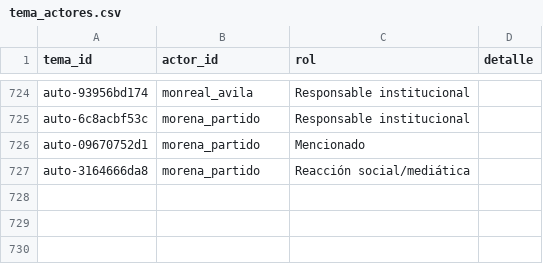
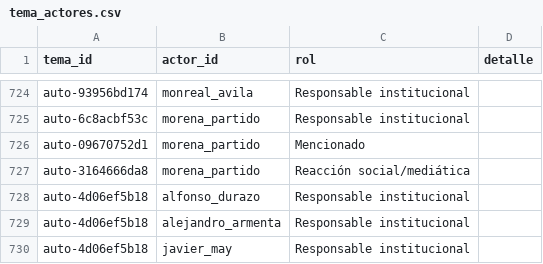
Before and after one commit to OckarLezama/ecosistema-politico, a CSV file: data/tema_actores.csv, drawn as a sheet; only a part is shown, gaps mark what is left out; the diff names each change by its address in the sheet, - before the commit and + after, or states it on an @@ line.

```diff
--- a/data/tema_actores.csv
+++ b/data/tema_actores.csv
+row 728: auto-4d06ef5b18 | alfonso_durazo | Responsable institucional
+row 729: auto-4d06ef5b18 | alejandro_armenta | Responsable institucional
+row 730: auto-4d06ef5b18 | javier_may | Responsable institucional
```
Also changed, not shown: data/menciones_actores_c3.csv, data/temas.csv, 1 other file.
